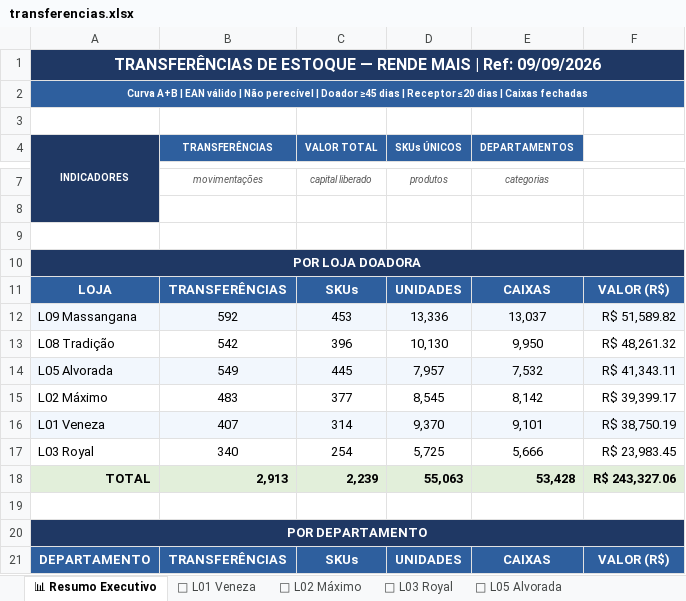
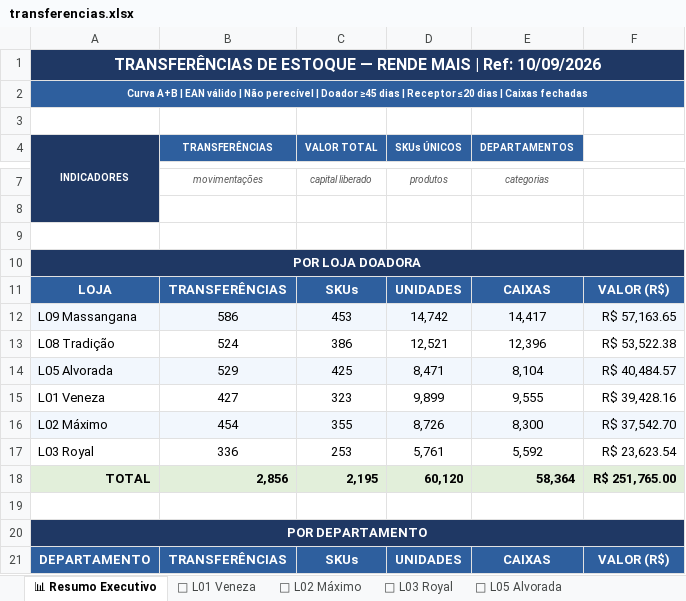
Before and after one commit to luciano504/rendemais-painel, an Excel workbook: data/transferencias.xlsx, sheet 📊 Resumo Executivo, drawn as a sheet; only a part is shown, gaps mark what is left out; values as stored, in another font and other column widths than the file's, no borders; removed rows and columns are numbered as before the commit, all else as after; the diff covers the shown part only; the diff names each change by its address in the sheet, - before the commit and + after, or states it on an @@ line.

```diff
--- a/data/transferencias.xlsx (sheet 📊 Resumo Executivo)
+++ b/data/transferencias.xlsx (sheet 📊 Resumo Executivo)
-A1 (INDICADORES): …| Ref: 09/09/2026
+A1 (INDICADORES): …| Ref: 10/09/2026
-B12 (TRANSFERÊNCIAS): 592
+B12 (TRANSFERÊNCIAS): 586
-D12 (SKUs ÚNICOS): 13,336
+D12 (SKUs ÚNICOS): 14,742
-E12 (DEPARTAMENTOS): 13,037
+E12 (DEPARTAMENTOS): 14,417
-F12: R$ 51,589.82
+F12: R$ 57,163.65
-B13 (TRANSFERÊNCIAS): 542
+B13 (TRANSFERÊNCIAS): 524
-C13 (VALOR TOTAL): 396
+C13 (VALOR TOTAL): 386
-D13 (SKUs ÚNICOS): 10,130
+D13 (SKUs ÚNICOS): 12,521
-E13 (DEPARTAMENTOS): 9,950
+E13 (DEPARTAMENTOS): 12,396
-F13: R$ 48,261.32
+F13: R$ 53,522.38
-B14 (TRANSFERÊNCIAS): 549
+B14 (TRANSFERÊNCIAS): 529
-C14 (VALOR TOTAL): 445
+C14 (VALOR TOTAL): 425
-D14 (SKUs ÚNICOS): 7,957
+D14 (SKUs ÚNICOS): 8,471
-E14 (DEPARTAMENTOS): 7,532
+E14 (DEPARTAMENTOS): 8,104
-F14: R$ 41,343.11
+F14: R$ 40,484.57
-row 15: L02 Máximo | 483 | 377 | 8,545 | 8,142 | R$ 39,399.17
-A15:F15 fill: #F2F7FD
+A15:F15 fill: none
-B15 (TRANSFERÊNCIAS): 407
+B15 (TRANSFERÊNCIAS): 427
-C15 (VALOR TOTAL): 314
+C15 (VALOR TOTAL): 323
-D15 (SKUs ÚNICOS): 9,370
+D15 (SKUs ÚNICOS): 9,899
-E15 (DEPARTAMENTOS): 9,101
+E15 (DEPARTAMENTOS): 9,555
-F15: R$ 38,750.19
+F15: R$ 39,428.16
+row 16: L02 Máximo | 454 | 355 | 8,726 | 8,300 | R$ 37,542.70
-B17 (TRANSFERÊNCIAS): 340
+B17 (TRANSFERÊNCIAS): 336
-C17 (VALOR TOTAL): 254
+C17 (VALOR TOTAL): 253
-D17 (SKUs ÚNICOS): 5,725
+D17 (SKUs ÚNICOS): 5,761
-E17 (DEPARTAMENTOS): 5,666
+E17 (DEPARTAMENTOS): 5,592
-F17: R$ 23,983.45
+F17: R$ 23,623.54
-B18 (TRANSFERÊNCIAS): 2,913
+B18 (TRANSFERÊNCIAS): 2,856
-C18 (VALOR TOTAL): 2,239
+C18 (VALOR TOTAL): 2,195
-D18 (SKUs ÚNICOS): 55,063
+D18 (SKUs ÚNICOS): 60,120
-E18 (DEPARTAMENTOS): 53,428
+E18 (DEPARTAMENTOS): 58,364
-F18: R$ 243,327.06
+F18: R$ 251,765.00
```
Also changed, not shown: 10 added rows, 10 removed rows, 70 edited cells and cell formats elsewhere in this sheet, sheet 🏪 L09 Massangana, sheet 🏪 L05 Alvorada, sheet 🏪 L08 Tradição, sheet 🏪 L02 Máximo, sheet 🏪 L01 Veneza, sheet 🏪 L03 Royal, data/categorias.xlsx, data/estoque_parado.xlsx, 1 other file.
